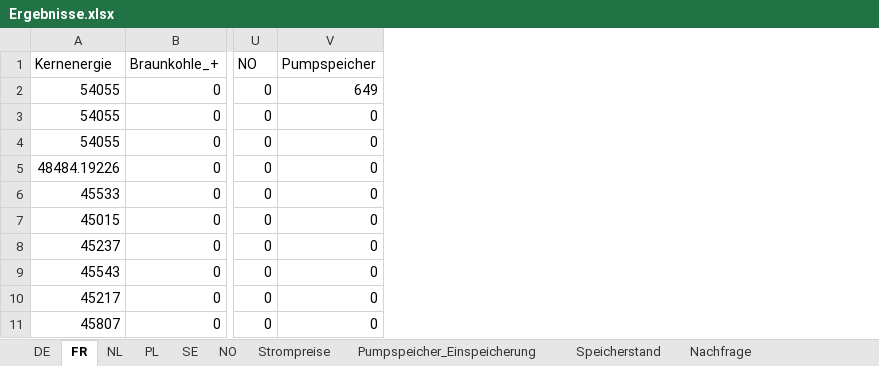
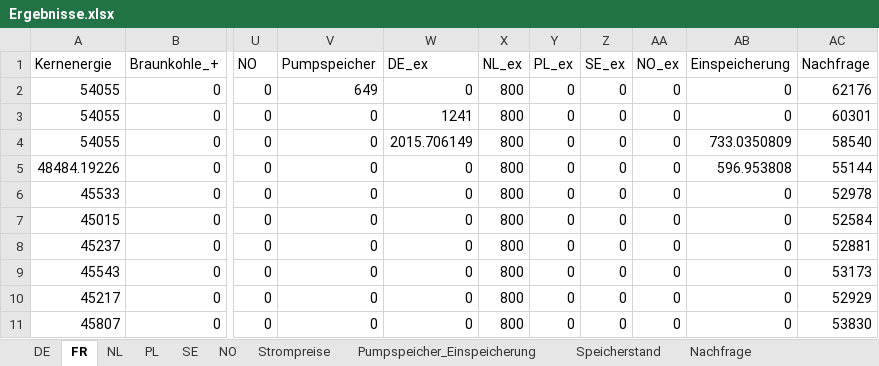
Before and after one commit to Miriamhuetter/EWI-Einstiegsmodel, an Excel workbook: Ergebnisse.xlsx, sheet FR, drawn as a sheet; only a part is shown, gaps mark what is left out; values as stored, in another font and other column widths than the file's, no borders; the diff names each change by its address in the sheet, - before the commit and + after, or states it on an @@ line.

```diff
--- a/Ergebnisse.xlsx (sheet FR)
+++ b/Ergebnisse.xlsx (sheet FR)
+column W (DE_ex), rows 2-11: 0 | 1241 | 2015.706149 | 0 | 0 | 0 | 0 | 0 | 0 | 0
+column X (NL_ex), rows 2-11: all 800
+column Y (PL_ex), rows 2-11: all 0
+column Z (SE_ex), rows 2-11: all 0
+column AA (NO_ex), rows 2-11: all 0
+column AB (Einspeicherung), rows 2-11: 0 | 0 | 733.0350809 | 596.953808 | 0 | 0 | 0 | 0 | 0 | 0
+column AC (Nachfrage), rows 2-11: 62176 | 60301 | 58540 | 55144 | 52978 | 52584 | 52881 | 53173 | 52929 | 53830
```
Also changed, not shown: sheet NL, sheet SE, sheet NO, sheet PL, sheet DE, 6 other files.
